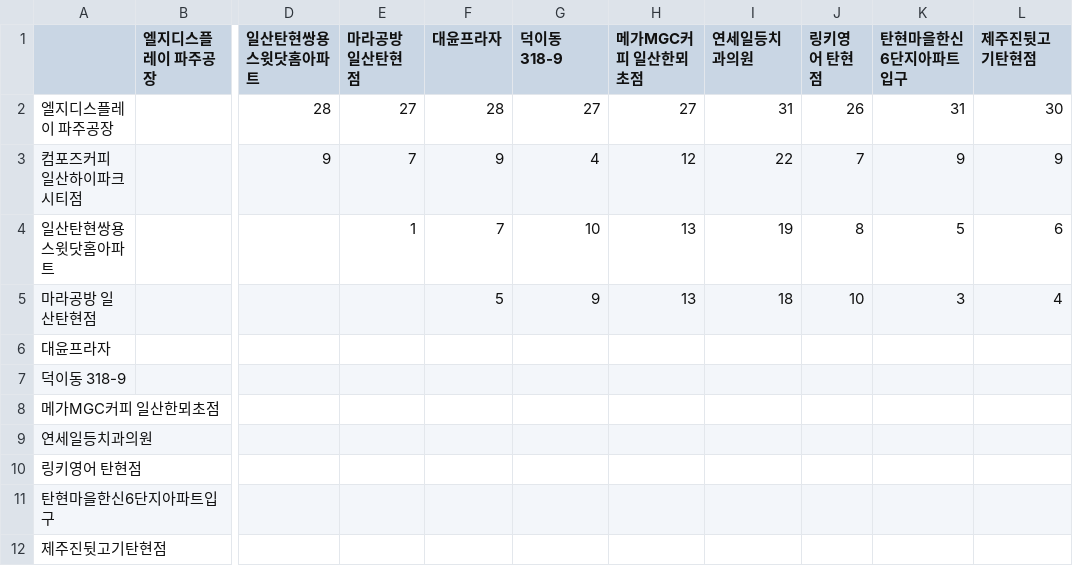
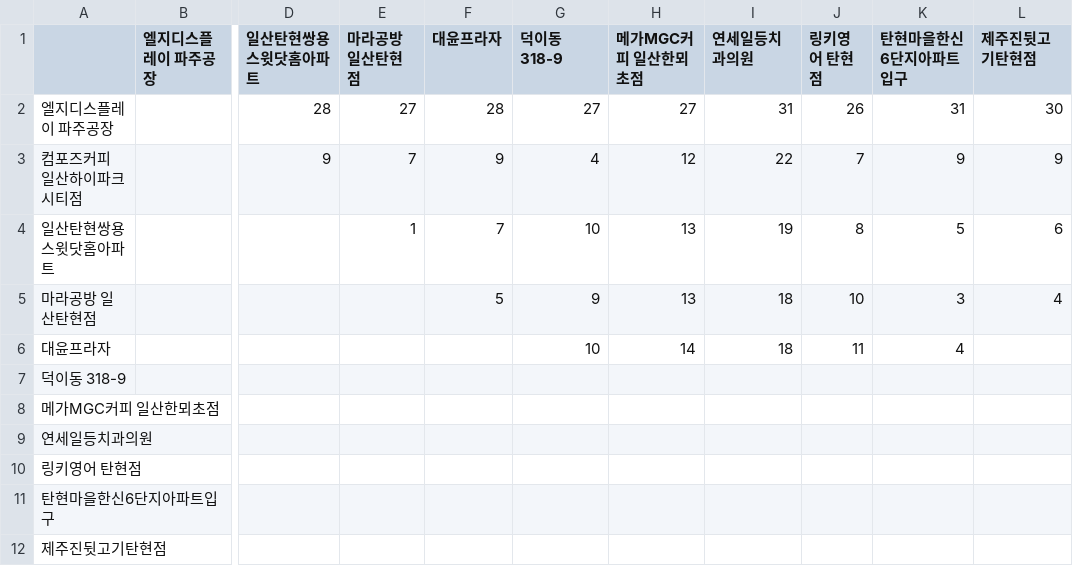
Before and after one commit to sgw0214/VSC, a CSV file: 거리산출결과_탄현_퇴근.csv, drawn as a sheet; only a part is shown, gaps mark what is left out; the diff names each change by its address in the sheet, - before the commit and + after, or states it on an @@ line.

```diff
--- a/거리산출결과_탄현_퇴근.csv
+++ b/거리산출결과_탄현_퇴근.csv
-G6 (덕이동 318-9): (empty)
+G6 (덕이동 318-9): 10
-H6 (메가MGC커피 일산한뫼초점): (empty)
+H6 (메가MGC커피 일산한뫼초점): 14
-I6 (연세일등치과의원): (empty)
+I6 (연세일등치과의원): 18
-J6 (링키영어 탄현점): (empty)
+J6 (링키영어 탄현점): 11
-K6 (탄현마을한신6단지아파트입구): (empty)
+K6 (탄현마을한신6단지아파트입구): 4
```
Also changed, not shown: 1 other file.
